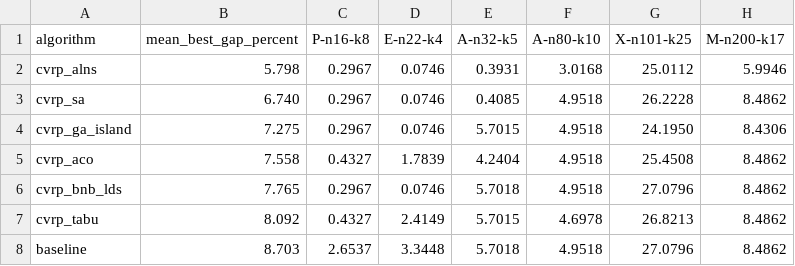
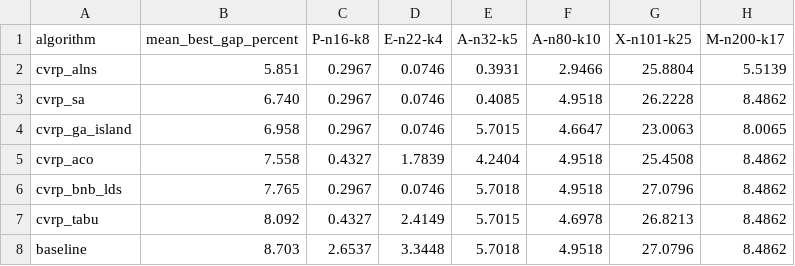
Before and after one commit to mohammedawad99/ai-lab-assignment3, a CSV file: report/evidence/cvrp_algorithm_mean_gaps.csv, drawn as a sheet.

```diff
--- a/report/evidence/cvrp_algorithm_mean_gaps.csv
+++ b/report/evidence/cvrp_algorithm_mean_gaps.csv
@@ -1,5 +1,5 @@
 algorithm,mean_best_gap_percent,P-n16-k8,E-n22-k4,A-n32-k5,A-n80-k10,X-n101-k25,M-n200-k17
-cvrp_alns,5.798,0.2967,0.0746,0.3931,3.0168,25.0112,5.9946
+cvrp_alns,5.851,0.2967,0.0746,0.3931,2.9466,25.8804,5.5139
 cvrp_sa,6.740,0.2967,0.0746,0.4085,4.9518,26.2228,8.4862
-cvrp_ga_island,7.275,0.2967,0.0746,5.7015,4.9518,24.1950,8.4306
+cvrp_ga_island,6.958,0.2967,0.0746,5.7015,4.6647,23.0063,8.0065
 cvrp_aco,7.558,0.4327,1.7839,4.2404,4.9518,25.4508,8.4862
```
Also changed, not shown: report/evidence/cvrp_all_policy_effective_summary.csv, report/evidence/cvrp_all_summary.csv, 26 other files.
